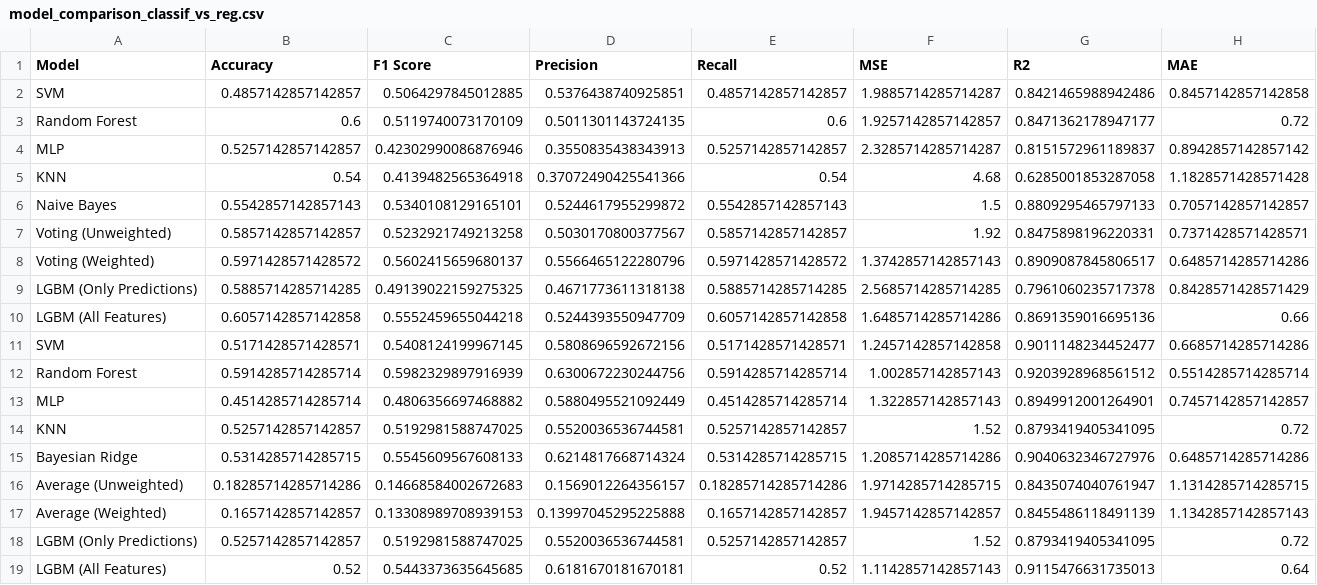
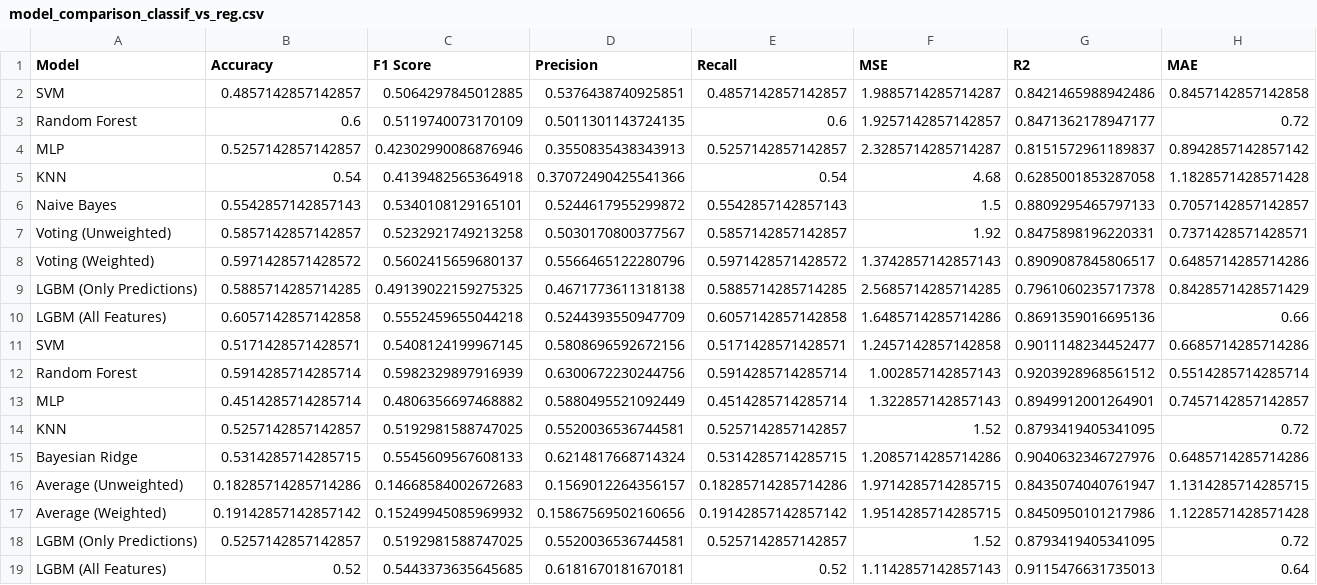
Before and after one commit to YouHayNeZ/NLP_for_Customer_Satisfaction_Modeling, a CSV file: outputs/predictive_modeling/model_comparison_classif_vs_reg.csv, drawn as a sheet.

```diff
--- a/outputs/predictive_modeling/model_comparison_classif_vs_reg.csv
+++ b/outputs/predictive_modeling/model_comparison_classif_vs_reg.csv
@@ -16,3 +16,3 @@ Bayesian Ridge,0.5314285714285715,0.5545609567608133,0.6214817668714324,0.531428
 Average (Unweighted),0.18285714285714286,0.14668584002672683,0.1569012264356157,0.18285714285714286,1.9714285714285715,0.8435074040761947,1.1314285714285715
-Average (Weighted),0.1657142857142857,0.13308989708939153,0.13997045295225888,0.1657142857142857,1.9457142857142857,0.8455486118491139,1.1342857142857143
+Average (Weighted),0.19142857142857142,0.15249945085969932,0.15867569502160656,0.19142857142857142,1.9514285714285715,0.8450950101217986,1.1228571428571428
 LGBM (Only Predictions),0.5257142857142857,0.5192981588747025,0.5520036536744581,0.5257142857142857,1.52,0.8793419405341095,0.72
```
Also changed, not shown: outputs/predictive_modeling/model_comparison_test_preds_with_vs_without_FE.csv.
